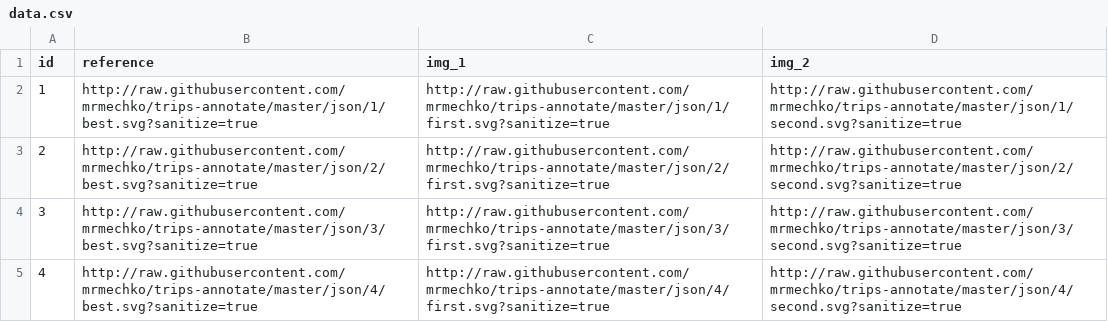
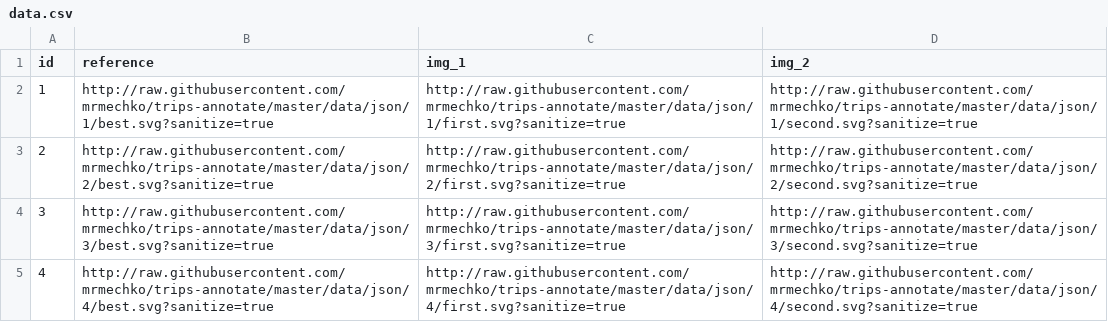
Before and after one commit to mrmechko/trips-annotate, a CSV file: data/json/data.csv, drawn as a sheet.

```diff
--- a/data/json/data.csv
+++ b/data/json/data.csv
@@ -1,5 +1,5 @@
 id,reference,img_1,img_2
-1,http://raw.githubusercontent.com/mrmechko/trips-annotate/master/json/1/best.svg?sanitize=true,http://raw.githubusercontent.com/mrmechko/trips-annotate/master/json/1/first.svg?sanitize=true,http://raw.githubusercontent.com/mrmechko/trips-annotate/master/json/1/second.svg?sanitize=true
-2,http://raw.githubusercontent.com/mrmechko/trips-annotate/master/json/2/best.svg?sanitize=true,http://raw.githubusercontent.com/mrmechko/trips-annotate/master/json/2/first.svg?sanitize=true,http://raw.githubusercontent.com/mrmechko/trips-annotate/master/json/2/second.svg?sanitize=true
-3,http://raw.githubusercontent.com/mrmechko/trips-annotate/master/json/3/best.svg?sanitize=true,http://raw.githubusercontent.com/mrmechko/trips-annotate/master/json/3/first.svg?sanitize=true,http://raw.githubusercontent.com/mrmechko/trips-annotate/master/json/3/second.svg?sanitize=true
-4,http://raw.githubusercontent.com/mrmechko/trips-annotate/master/json/4/best.svg?sanitize=true,http://raw.githubusercontent.com/mrmechko/trips-annotate/master/json/4/first.svg?sanitize=true,http://raw.githubusercontent.com/mrmechko/trips-annotate/master/json/4/second.svg?sanitize=true
+1,http://raw.githubusercontent.com/mrmechko/trips-annotate/master/data/json/1/best.svg?sanitize=true,http://raw.githubusercontent.com/mrmechko/trips-annotate/master/data/json/1/first.svg?sanitize=true,http://raw.githubusercontent.com/mrmechko/trips-annotate/master/data/json/1/second.svg?sanitize=true
+2,http://raw.githubusercontent.com/mrmechko/trips-annotate/master/data/json/2/best.svg?sanitize=true,http://raw.githubusercontent.com/mrmechko/trips-annotate/master/data/json/2/first.svg?sanitize=true,http://raw.githubusercontent.com/mrmechko/trips-annotate/master/data/json/2/second.svg?sanitize=true
+3,http://raw.githubusercontent.com/mrmechko/trips-annotate/master/data/json/3/best.svg?sanitize=true,http://raw.githubusercontent.com/mrmechko/trips-annotate/master/data/json/3/first.svg?sanitize=true,http://raw.githubusercontent.com/mrmechko/trips-annotate/master/data/json/3/second.svg?sanitize=true
+4,http://raw.githubusercontent.com/mrmechko/trips-annotate/master/data/json/4/best.svg?sanitize=true,http://raw.githubusercontent.com/mrmechko/trips-annotate/master/data/json/4/first.svg?sanitize=true,http://raw.githubusercontent.com/mrmechko/trips-annotate/master/data/json/4/second.svg?sanitize=true
```
Also changed, not shown: 30 other files.
